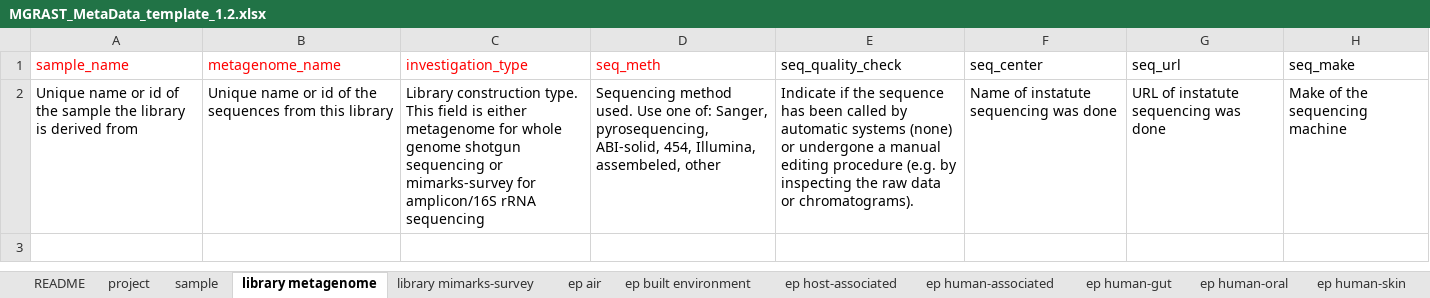
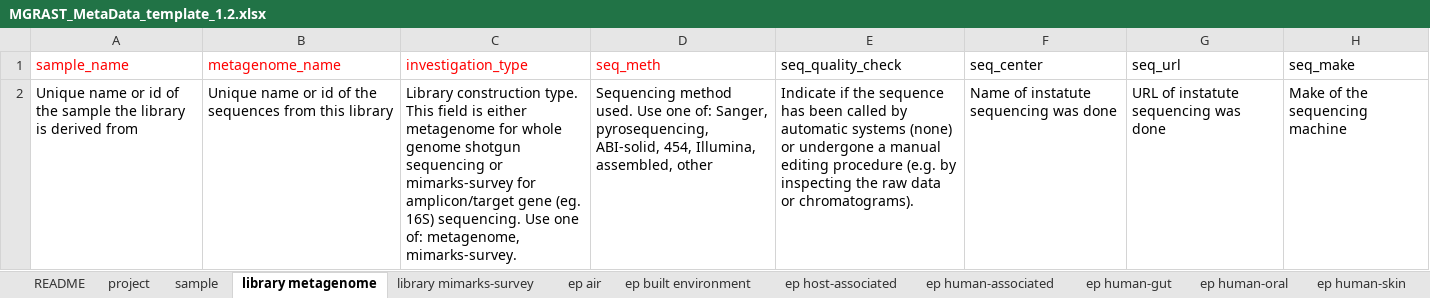
Before and after one commit to MG-RAST/MG-RAST, an Excel workbook: src/MGRAST/Templates/MGRAST_MetaData_template_1.2.xlsx, sheet library metagenome, drawn as a sheet; only a part is shown; values as stored, in another font and other column widths than the file's, no borders; the diff names each change by its address in the sheet, - before the commit and + after, or states it on an @@ line.

```diff
--- a/src/MGRAST/Templates/MGRAST_MetaData_template_1.2.xlsx (sheet library metagenome)
+++ b/src/MGRAST/Templates/MGRAST_MetaData_template_1.2.xlsx (sheet library metagenome)
-C2 (investigation_type): …mimarks-survey for amplicon/16S rRNA sequencing
+C2 (investigation_type): …mimarks-survey for amplicon/target gene (eg. 16S) sequencing. Use one of: metagenome, mimarks-survey.
-D2 (seq_meth): …454, Illumina, assembeled, other
+D2 (seq_meth): …454, Illumina, assembled, other
```
Also changed, not shown: sheet README, sheet library mimarks-survey.
